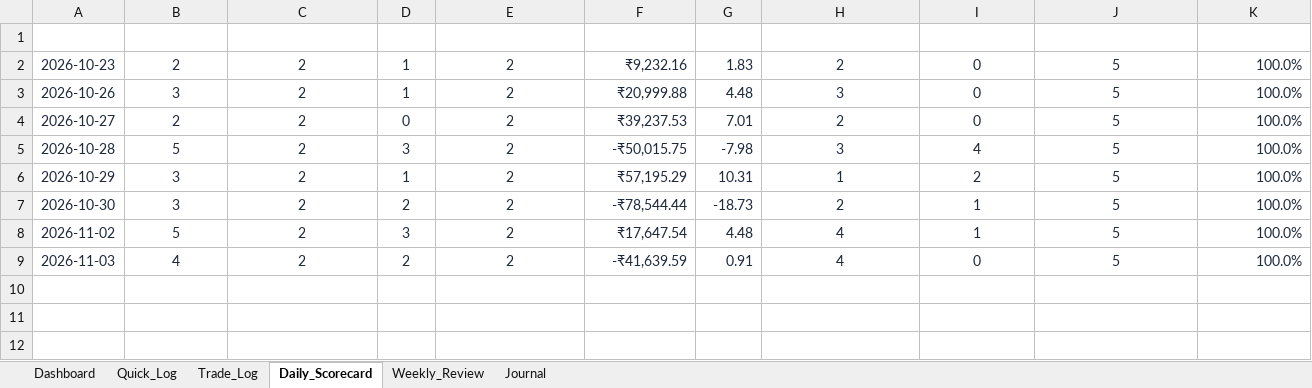
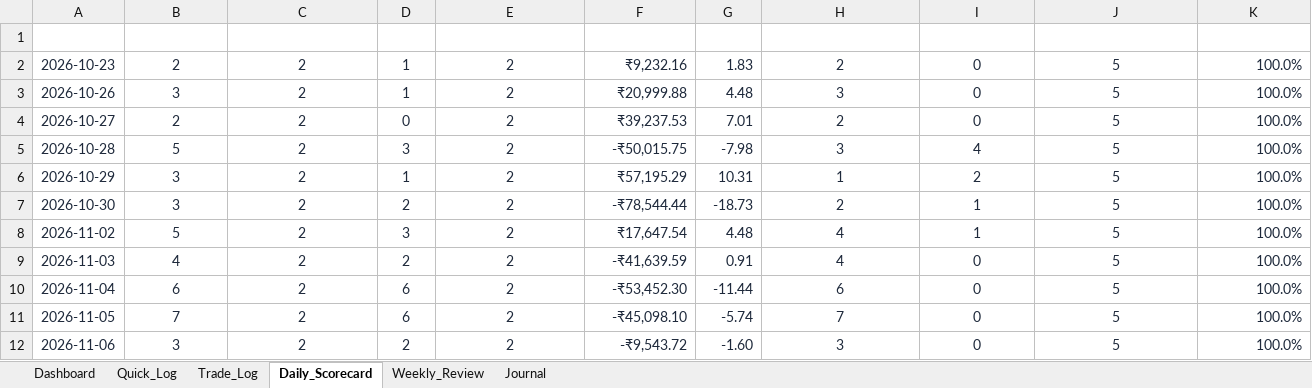
Before and after one commit to trading9429-codes/Trading-Journal, an Excel workbook: deliverables/D3_Tracking_Spreadsheet.xlsx, sheet Daily_Scorecard, drawn as a sheet; only a part is shown; values as stored, in another font and other column widths than the file's, no borders; rows hold the shown columns only; the diff names each change by its address in the sheet, - before the commit and + after, or states it on an @@ line.

```diff
--- a/deliverables/D3_Tracking_Spreadsheet.xlsx (sheet Daily_Scorecard)
+++ b/deliverables/D3_Tracking_Spreadsheet.xlsx (sheet Daily_Scorecard)
+row 10: 2026-11-04 | 6 | 2 | 6 | 2 | -₹53,452.30 | -11.44 | 6 | 0 | 5 | 100.0%
+row 11: 2026-11-05 | 7 | 2 | 6 | 2 | -₹45,098.10 | -5.74 | 7 | 0 | 5 | 100.0%
+row 12: 2026-11-06 | 3 | 2 | 2 | 2 | -₹9,543.72 | -1.60 | 3 | 0 | 5 | 100.0%
```
Also changed, not shown: sheet Trade_Log, sheet Quick_Log, sheet Journal, sheet Dashboard, sheet Weekly_Review, charts or pictures, 2 other files.
